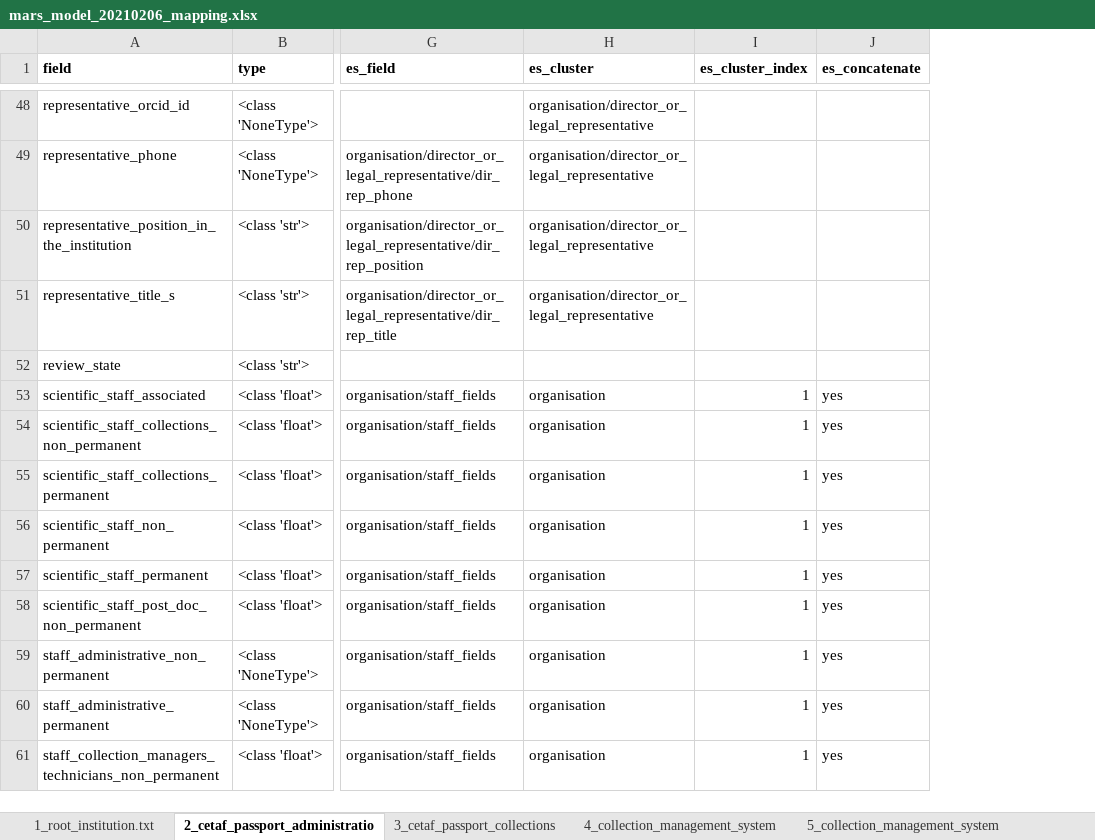
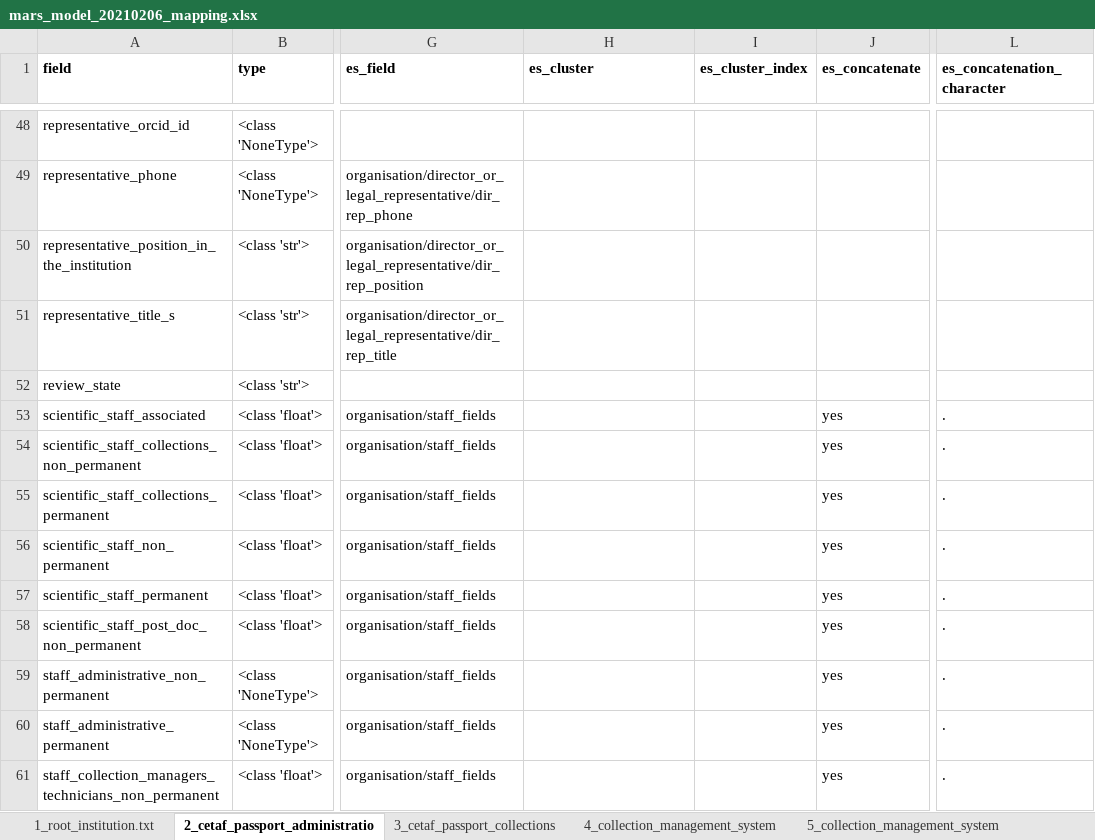
Before and after one commit to naturalsciences/natural_heritage_search_engine, an Excel workbook: CETAF_DEVELOPMENTS/elasticsearch/cetaf_website_elastic_search/MARS_ES_DATA_FLOW/parse_mars/mars_model_20210206_mapping.xlsx, sheet 2_cetaf_passport_administratio, drawn as a sheet; only a part is shown, gaps mark what is left out; values as stored, in another font and other column widths than the file's, no borders; the diff covers the shown part only; the diff names each change by its address in the sheet, - before the commit and + after, or states it on an @@ line.

Commit message:
Reworked script with improved concatenation mechanism

```diff
--- a/CETAF_DEVELOPMENTS/elasticsearch/cetaf_website_elastic_search/MARS_ES_DATA_FLOW/parse_mars/mars_model_20210206_mapping.xlsx (sheet 2_cetaf_passport_administratio)
+++ b/CETAF_DEVELOPMENTS/elasticsearch/cetaf_website_elastic_search/MARS_ES_DATA_FLOW/parse_mars/mars_model_20210206_mapping.xlsx (sheet 2_cetaf_passport_administratio)
+column L (es_concatenation_character), rows 53-61: all .
-H48:H51 (es_cluster): organisation/director_or_legal_representative
+H48:H51 (es_cluster): (empty)
-H53:H61 (es_cluster): organisation
+H53:H61 (es_cluster): (empty)
-I53:I61 (es_cluster_index): 1
+I53:I61 (es_cluster_index): (empty)
```
Also changed, not shown: 61 edited cells elsewhere in this sheet, 1 other file.
